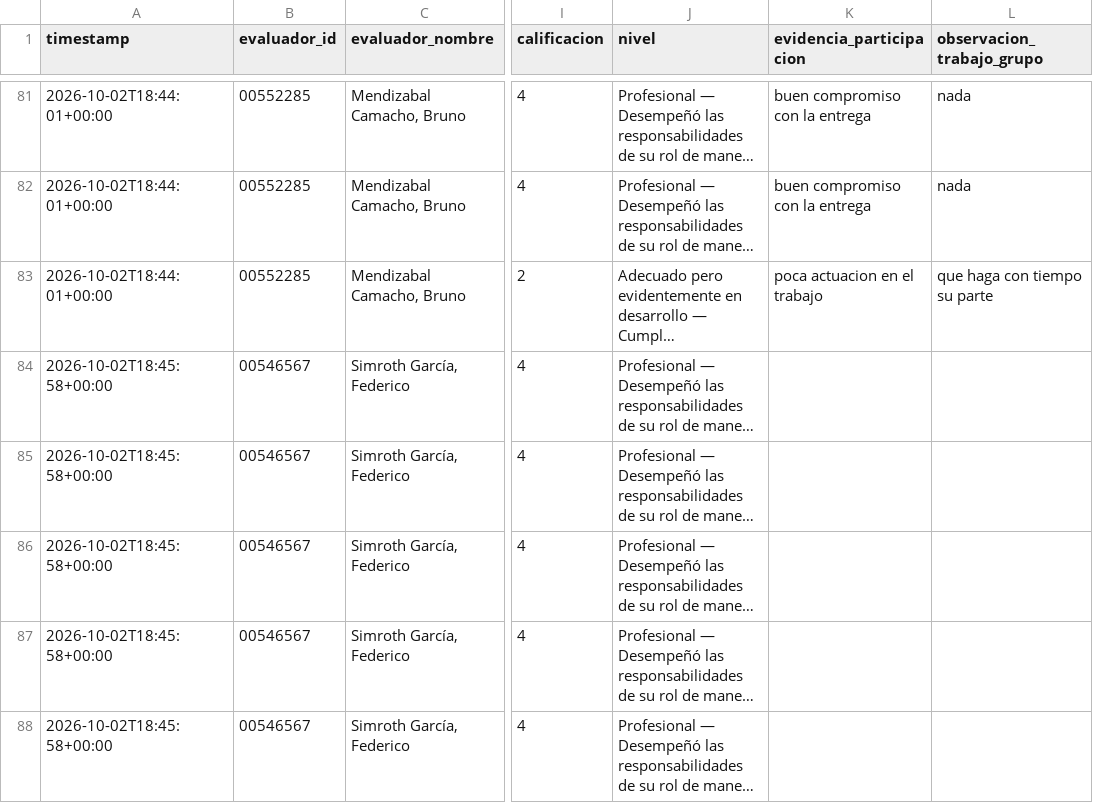
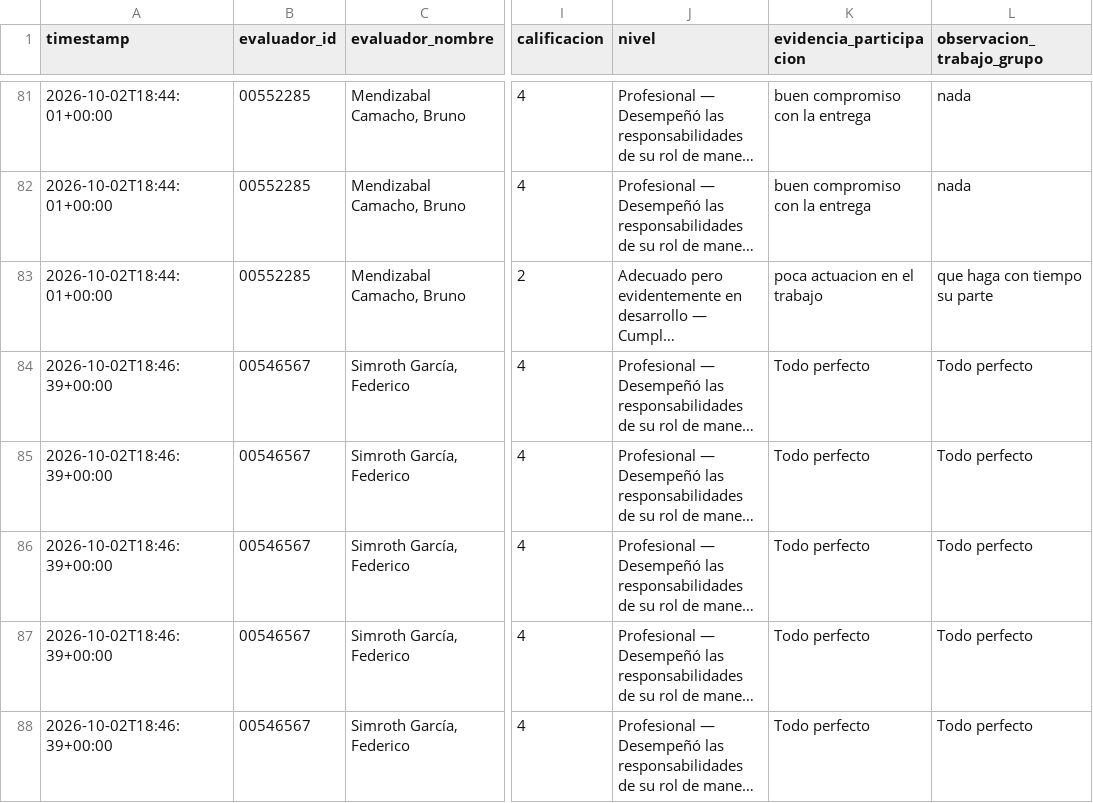
Before and after one commit to Alejandra-LozC/mision04, a CSV file: results.csv, drawn as a sheet; only a part is shown, gaps mark what is left out; long unchanged cells end in …; the diff names each change by its address in the sheet, - before the commit and + after, or states it on an @@ line.

Commit message:
Misión 04: actualizar results.csv

```diff
--- a/results.csv
+++ b/results.csv
-A84:A88 (timestamp): 2026-10-02T18:45:58+00:00
+A84:A88 (timestamp): 2026-10-02T18:46:39+00:00
-K84:K88 (evidencia_participacion): (empty)
+K84:K88 (evidencia_participacion): Todo perfecto
-L84:L88 (observacion_trabajo_grupo): (empty)
+L84:L88 (observacion_trabajo_grupo): Todo perfecto
```
